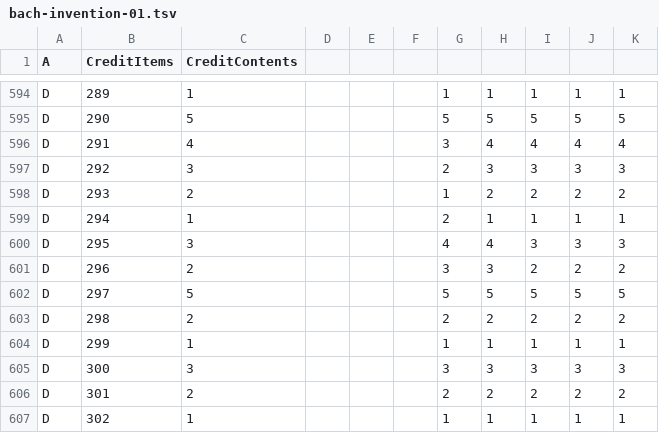
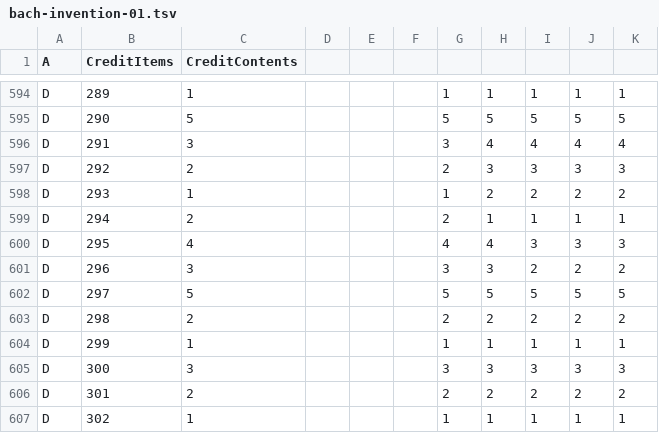
Before and after one commit to toymusicscore/1, a TSV file: docs/data/bach-invention-01.tsv, drawn as a sheet; only a part is shown, gaps mark what is left out.

```diff
--- a/docs/data/bach-invention-01.tsv
+++ b/docs/data/bach-invention-01.tsv
@@ -595,8 +595,8 @@ D	289	1				1	1	1	1	1
 D	290	5				5	5	5	5	5
-D	291	4				3	4	4	4	4
-D	292	3				2	3	3	3	3
-D	293	2				1	2	2	2	2
-D	294	1				2	1	1	1	1
-D	295	3				4	4	3	3	3
-D	296	2				3	3	2	2	2
+D	291	3				3	4	4	4	4
+D	292	2				2	3	3	3	3
+D	293	1				1	2	2	2	2
+D	294	2				2	1	1	1	1
+D	295	4				4	4	3	3	3
+D	296	3				3	3	2	2	2
 D	297	5				5	5	5	5	5
```
Also changed, not shown: 1 other file.
